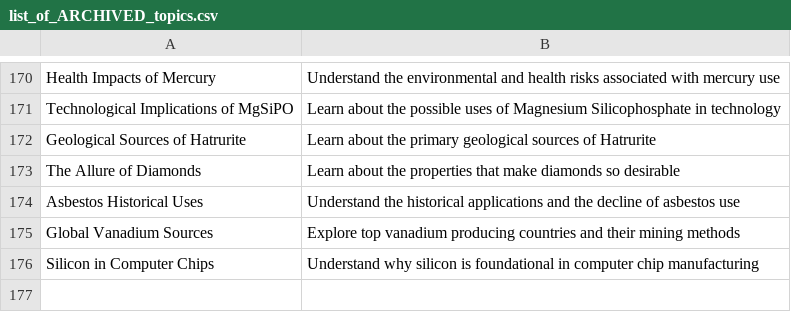
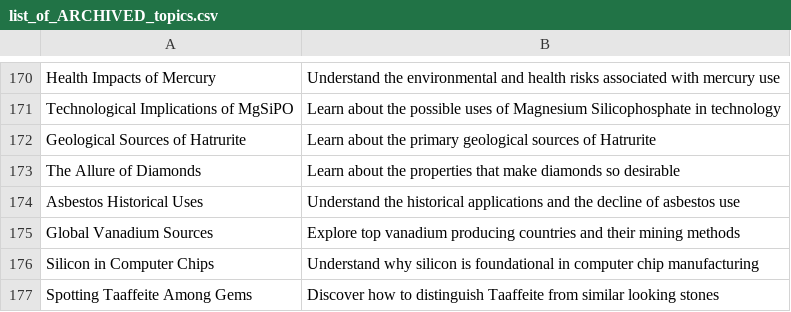
Before and after one commit to agigante80/galena_es, a CSV file: AI_content/list_of_ARCHIVED_topics.csv, drawn as a sheet; only a part is shown, gaps mark what is left out; the diff names each change by its address in the sheet, - before the commit and + after, or states it on an @@ line.

```diff
--- a/AI_content/list_of_ARCHIVED_topics.csv
+++ b/AI_content/list_of_ARCHIVED_topics.csv
+row 177: Spotting Taaffeite Among Gems | Discover how to distinguish Taaffeite from similar looking stones
```
Also changed, not shown: AI_content/list_of_NEW_topics.csv, 3 other files.
